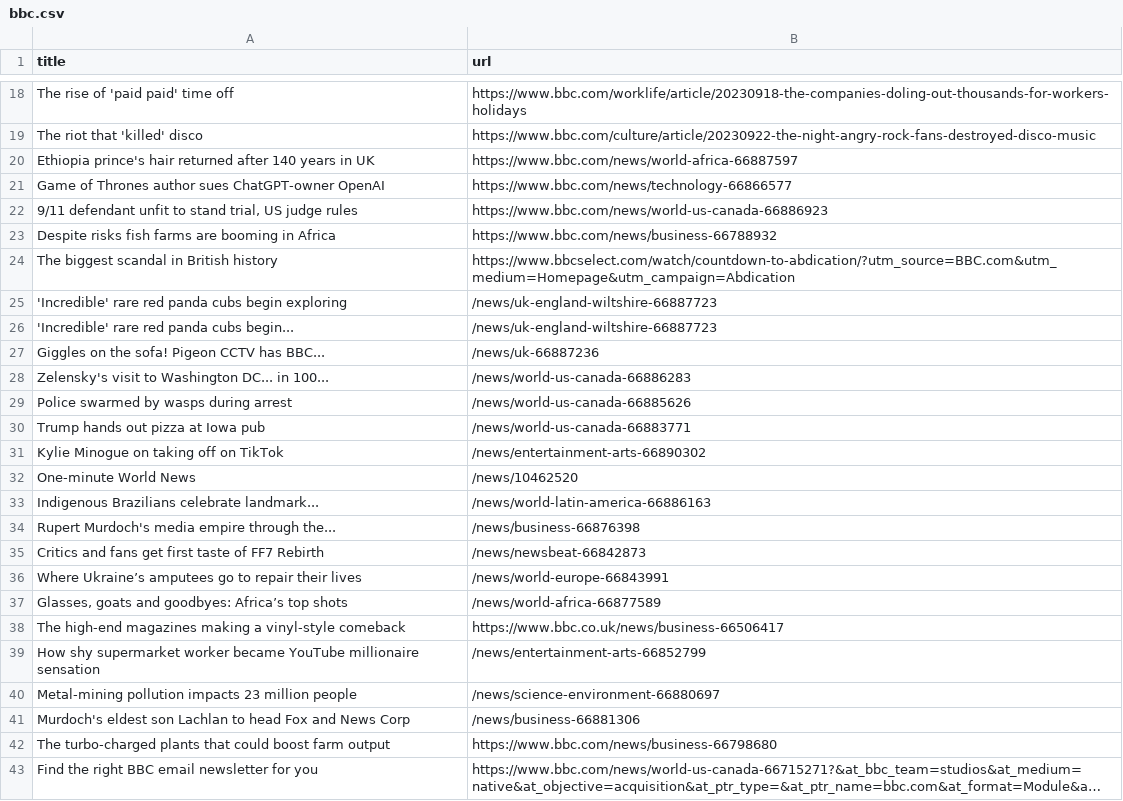
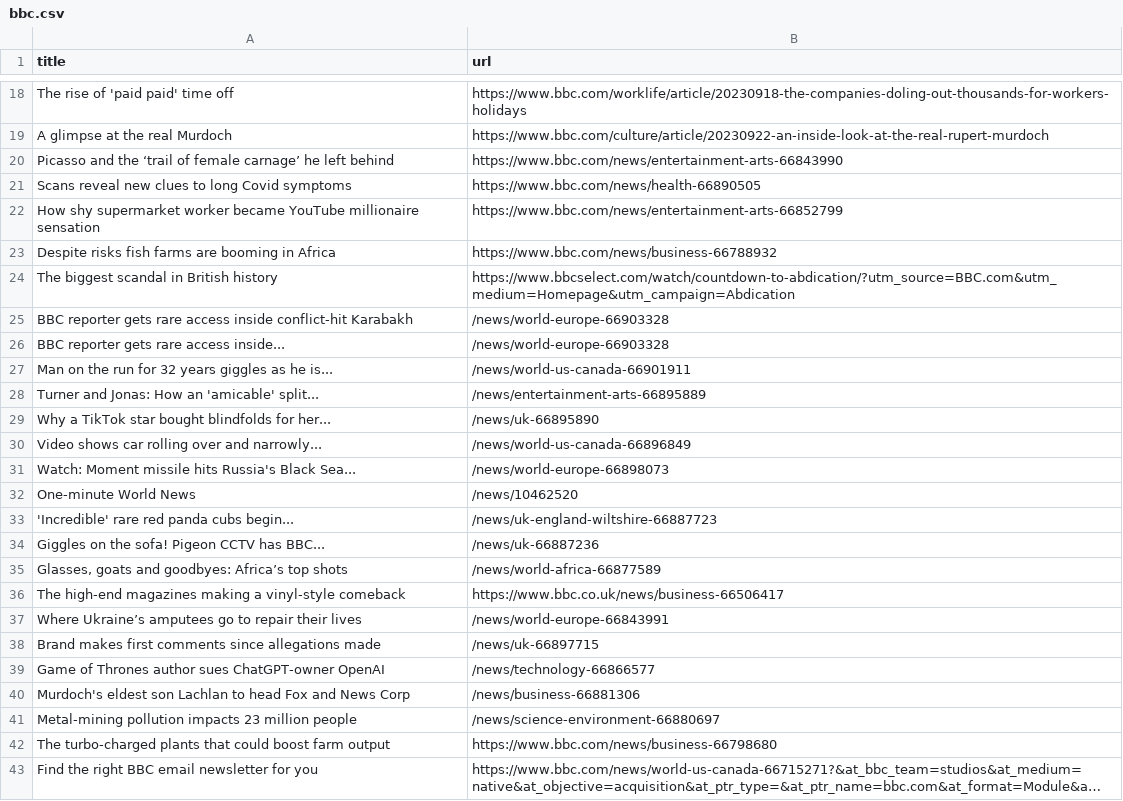
Before and after one commit to miotomita/automatic-scraper-bbc, a CSV file: bbc.csv, drawn as a sheet; only a part is shown, gaps mark what is left out; long unchanged cells end in …; removed rows and columns are numbered as before the commit, all else as after; the diff covers the shown part only; the diff names each change by its address in the sheet, - before the commit and + after, or states it on an @@ line.

```diff
--- a/bbc.csv
+++ b/bbc.csv
-row 19: The riot that 'killed' disco | https://www.bbc.com/culture/article/20230922-the-night-angry-rock-fans-destroyed-disco-music
-row 20: Ethiopia prince's hair returned after 140 years in UK | https://www.bbc.com/news/world-africa-66887597
-row 21: Game of Thrones author sues ChatGPT-owner OpenAI | https://www.bbc.com/news/technology-66866577
-row 22: 9/11 defendant unfit to stand trial, US judge rules | https://www.bbc.com/news/world-us-canada-66886923
+row 19: A glimpse at the real Murdoch | https://www.bbc.com/culture/article/20230922-an-inside-look-at-the-real-rupert-murdoch
+row 20: Picasso and the ‘trail of female carnage’ he left behind | https://www.bbc.com/news/entertainment-arts-66843990
+row 21: Scans reveal new clues to long Covid symptoms | https://www.bbc.com/news/health-66890505
+row 22: How shy supermarket worker became YouTube millionaire sensation | https://www.bbc.com/news/entertainment-arts-66852799
-row 25: 'Incredible' rare red panda cubs begin exploring | /news/uk-england-wiltshire-66887723
+row 25: BBC reporter gets rare access inside conflict-hit Karabakh | /news/world-europe-66903328
+row 26: BBC reporter gets rare access inside... | /news/world-europe-66903328
+row 27: Man on the run for 32 years giggles as he is... | /news/world-us-canada-66901911
+row 28: Turner and Jonas: How an 'amicable' split... | /news/entertainment-arts-66895889
+row 29: Why a TikTok star bought blindfolds for her... | /news/uk-66895890
+row 30: Video shows car rolling over and narrowly... | /news/world-us-canada-66896849
+row 31: Watch: Moment missile hits Russia's Black Sea... | /news/world-europe-66898073
-row 28: Zelensky's visit to Washington DC... in 100... | /news/world-us-canada-66886283
-row 29: Police swarmed by wasps during arrest | /news/world-us-canada-66885626
-row 30: Trump hands out pizza at Iowa pub | /news/world-us-canada-66883771
-row 31: Kylie Minogue on taking off on TikTok | /news/entertainment-arts-66890302
-row 33: Indigenous Brazilians celebrate landmark... | /news/world-latin-america-66886163
-row 34: Rupert Murdoch's media empire through the... | /news/business-66876398
-row 35: Critics and fans get first taste of FF7 Rebirth | /news/newsbeat-66842873
-row 39: How shy supermarket worker became YouTube millionaire sensation | /news/entertainment-arts-66852799
@@ row 36 moved to row 37: Where Ukraine’s amputees go to repair th… @@
@@ row 6 moved to row 38: Brand makes first comments since allegat… @@
+row 39: Game of Thrones author sues ChatGPT-owner OpenAI | /news/technology-66866577
@@ row 41 moved to row 40: Murdoch's eldest son Lachlan to head Fox… @@
```
Also changed, not shown: 16 added rows and 15 removed rows elsewhere in this file.
